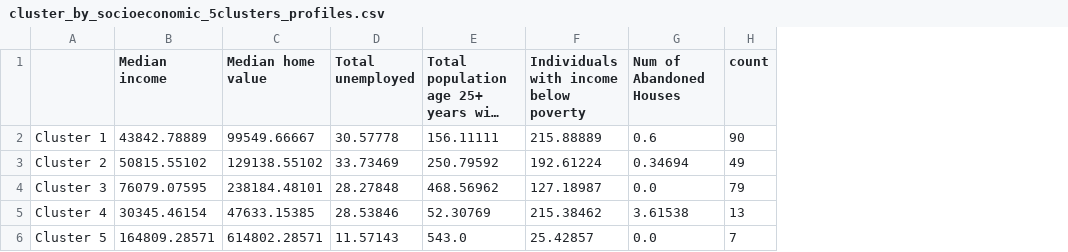
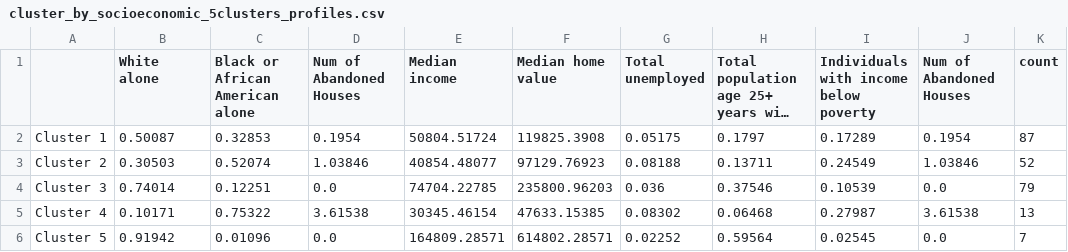
Before and after one commit to duyhho/NSFSCC-Python, a CSV file: Land Bank/Clustering/exports/Profiles/5_Clusters/cluster_by_socioeconomic_5clusters_profiles.csv, drawn as a sheet; long unchanged cells end in …; addresses are those after the commit; the diff names each change by its address in the sheet, - before the commit and + after, or states it on an @@ line.

```diff
--- a/Land Bank/Clustering/exports/Profiles/5_Clusters/cluster_by_socioeconomic_5clusters_profiles.csv
+++ b/Land Bank/Clustering/exports/Profiles/5_Clusters/cluster_by_socioeconomic_5clusters_profiles.csv
+column B (White alone), rows 2-6: 0.50087 | 0.30503 | 0.74014 | 0.10171 | 0.91942
+column C (Black or African American alone), rows 2-6: 0.32853 | 0.52074 | 0.12251 | 0.75322 | 0.01096
+column D (Num of Abandoned Houses), rows 2-6: 0.1954 | 1.03846 | 0.0 | 3.61538 | 0.0
-E2 (Median income): 43842.78889
+E2 (Median income): 50804.51724
-F2 (Median home value): 99549.66667
+F2 (Median home value): 119825.3908
-G2 (Total unemployed): 30.57778
+G2 (Total unemployed): 0.05175
-H2: 156.11111
+H2: 0.1797
-I2: 215.88889
+I2: 0.17289
-J2 (Num of Abandoned Houses): 0.6
+J2 (Num of Abandoned Houses): 0.1954
-K2 (count): 90
+K2 (count): 87
-E3 (Median income): 50815.55102
+E3 (Median income): 40854.48077
-F3 (Median home value): 129138.55102
+F3 (Median home value): 97129.76923
-G3 (Total unemployed): 33.73469
+G3 (Total unemployed): 0.08188
-H3: 250.79592
+H3: 0.13711
-I3: 192.61224
+I3: 0.24549
-J3 (Num of Abandoned Houses): 0.34694
+J3 (Num of Abandoned Houses): 1.03846
-K3 (count): 49
+K3 (count): 52
-E4 (Median income): 76079.07595
+E4 (Median income): 74704.22785
-F4 (Median home value): 238184.48101
+F4 (Median home value): 235800.96203
-G4 (Total unemployed): 28.27848
+G4 (Total unemployed): 0.036
-H4: 468.56962
+H4: 0.37546
-I4: 127.18987
+I4: 0.10539
-G5 (Total unemployed): 28.53846
+G5 (Total unemployed): 0.08302
-H5: 52.30769
+H5: 0.06468
-I5: 215.38462
+I5: 0.27987
-G6 (Total unemployed): 11.57143
+G6 (Total unemployed): 0.02252
-H6: 543.0
+H6: 0.59564
-I6: 25.42857
+I6: 0.02545
```
Also changed, not shown: Land Bank/Clustering/exports/Profiles/5_Clusters/cluster_by_population_5clusters_profiles.csv, 8 other files.
